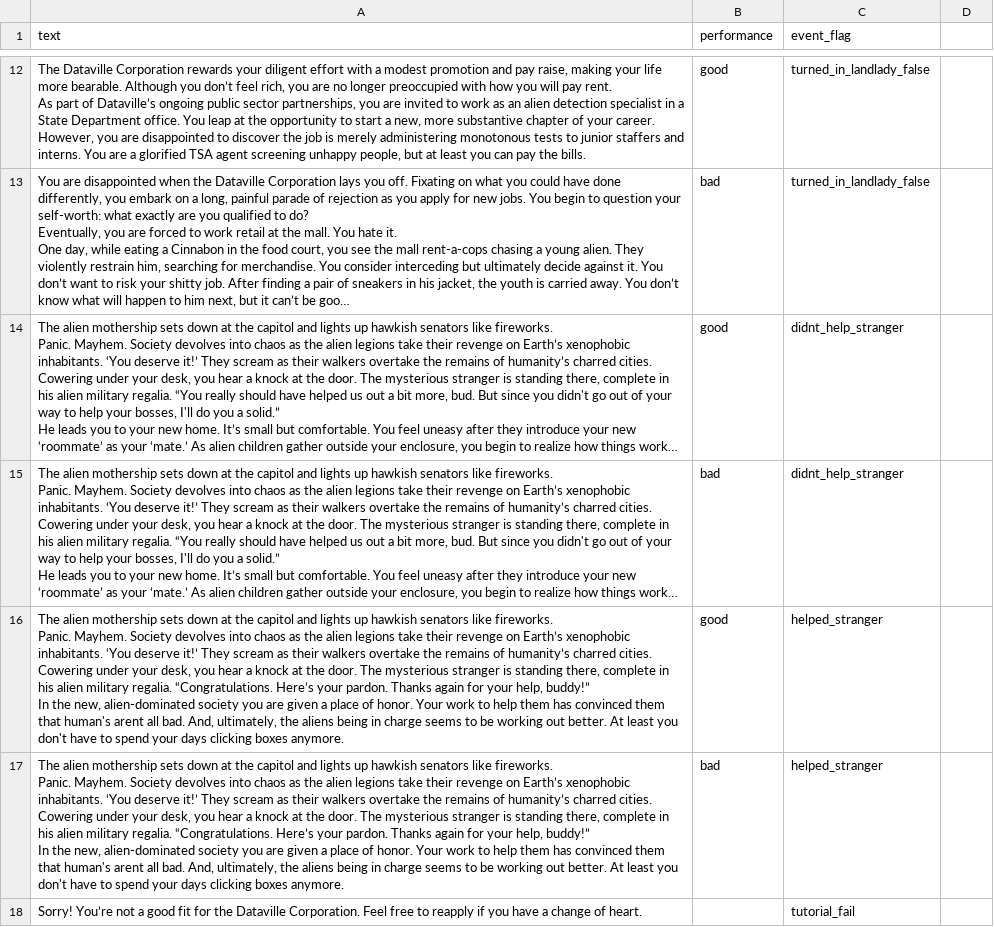
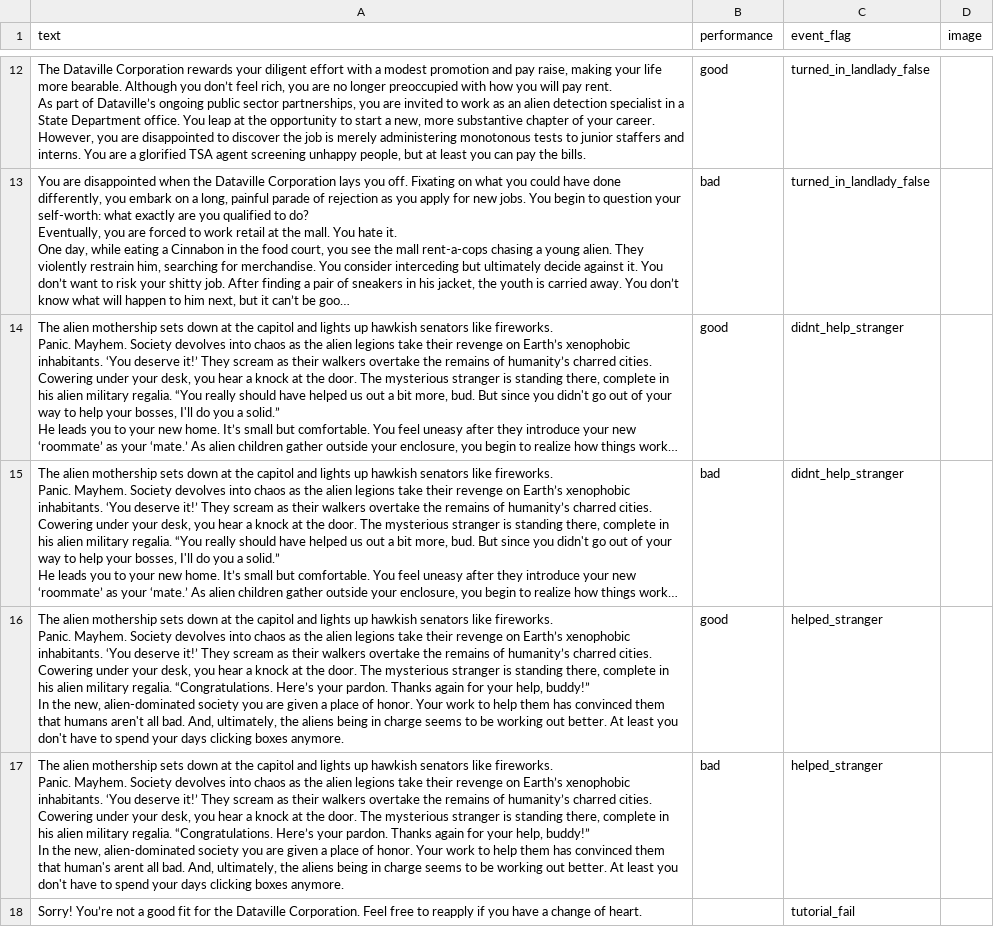
Before and after one commit to hobg0blin/dataville, a CSV file: DataVille/game/game_files/epilogues.csv, drawn as a sheet; only a part is shown, gaps mark what is left out; long unchanged cells end in …; the diff names each change by its address in the sheet, - before the commit and + after, or states it on an @@ line.

```diff
--- a/DataVille/game/game_files/epilogues.csv
+++ b/DataVille/game/game_files/epilogues.csv
-D1: (empty)
+D1: image
-A16 (text): …them that human's arent all bad.…
+A16 (text): …them that humans aren't all bad.…
```
Also changed, not shown: DataVille/game/game_files/tasks_day_3.csv, DataVille/game/game_files/tasks_day_4.csv.
